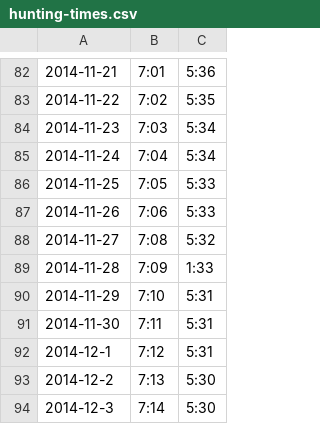
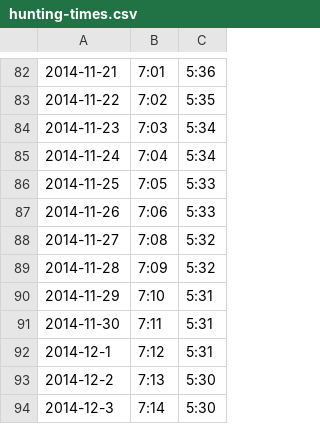
Before and after one commit to rsnorman/timehunt, a CSV file: HuntingTimes/hunting-times.csv, drawn as a sheet; only a part is shown, gaps mark what is left out.

Commit message:
Reverted change in hunting times csv

```diff
--- a/HuntingTimes/hunting-times.csv
+++ b/HuntingTimes/hunting-times.csv
@@ -88,3 +88,3 @@
 2014-11-27,7:08,5:32
-2014-11-28,7:09,1:33
+2014-11-28,7:09,5:32
 2014-11-29,7:10,5:31
```
